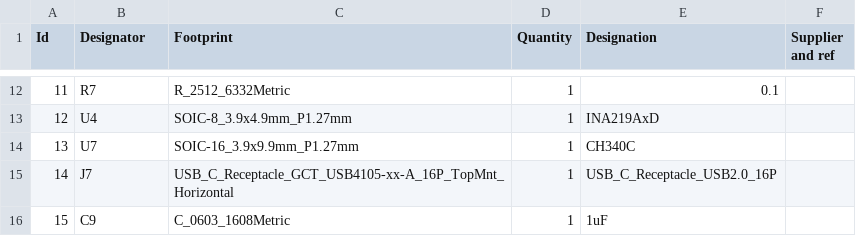
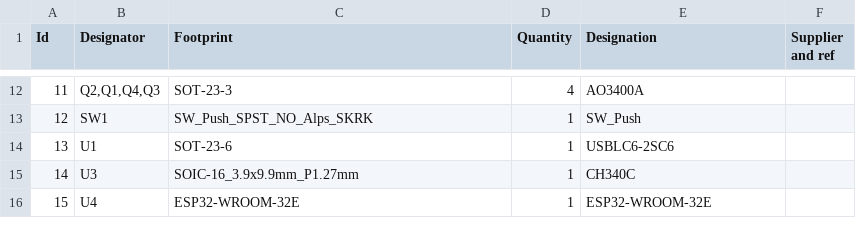
Before and after one commit to softwaregunner/dut-test-board, a CSV file: mosfet_dut_rev1.csv, drawn as a sheet; only a part is shown, gaps mark what is left out; the diff covers the shown part only.

```diff
--- a/mosfet_dut_rev1.csv
+++ b/mosfet_dut_rev1.csv
@@ -12,5 +12,5 @@
-11;"R7";"R_2512_6332Metric";1;"0.1";;;
-12;"U4";"SOIC-8_3.9x4.9mm_P1.27mm";1;"INA219AxD";;;
-13;"U7";"SOIC-16_3.9x9.9mm_P1.27mm";1;"CH340C";;;
-14;"J7";"USB_C_Receptacle_GCT_USB4105-xx-A_16P_TopMnt_Horizontal";1;"USB_C_Receptacle_USB2.0_16P";;;
-15;"C9";"C_0603_1608Metric";1;"1uF";;;
+11;"Q2,Q1,Q4,Q3";"SOT-23-3";4;"AO3400A";;;
+12;"SW1";"SW_Push_SPST_NO_Alps_SKRK";1;"SW_Push";;;
+13;"U1";"SOT-23-6";1;"USBLC6-2SC6";;;
+14;"U3";"SOIC-16_3.9x9.9mm_P1.27mm";1;"CH340C";;;
+15;"U4";"ESP32-WROOM-32E";1;"ESP32-WROOM-32E";;;
```
Also changed, not shown: 32 edited cells elsewhere in this file, 3 other files.
